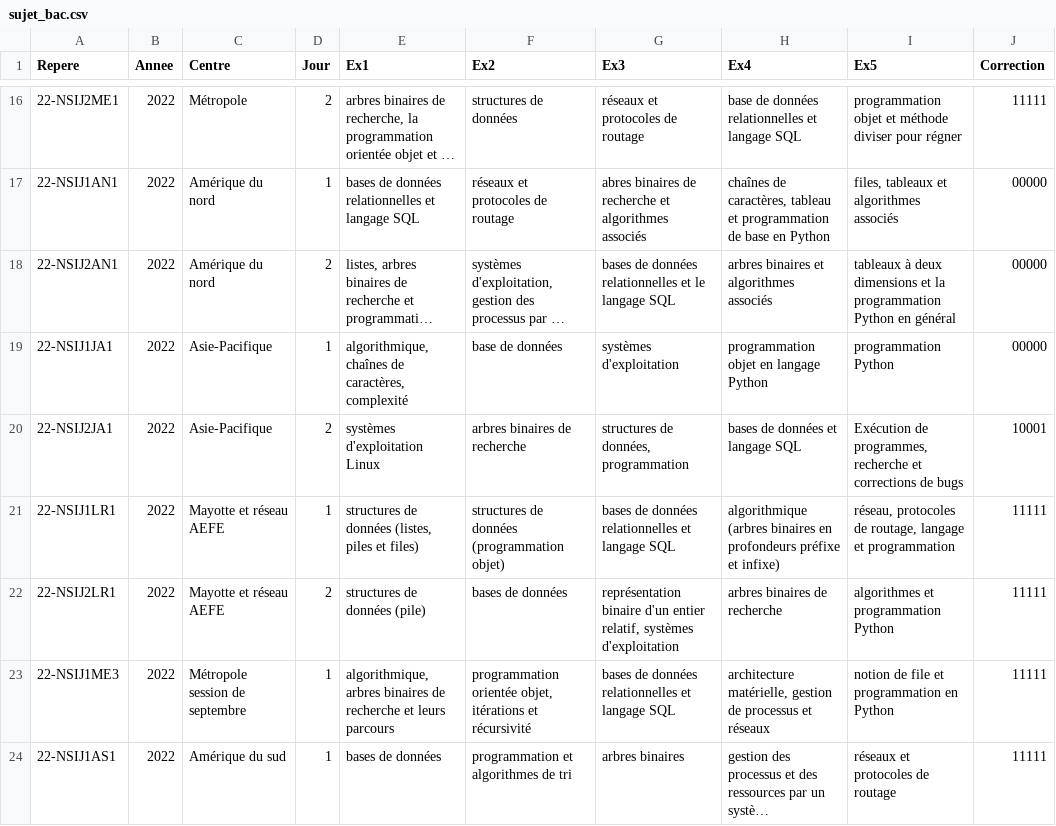
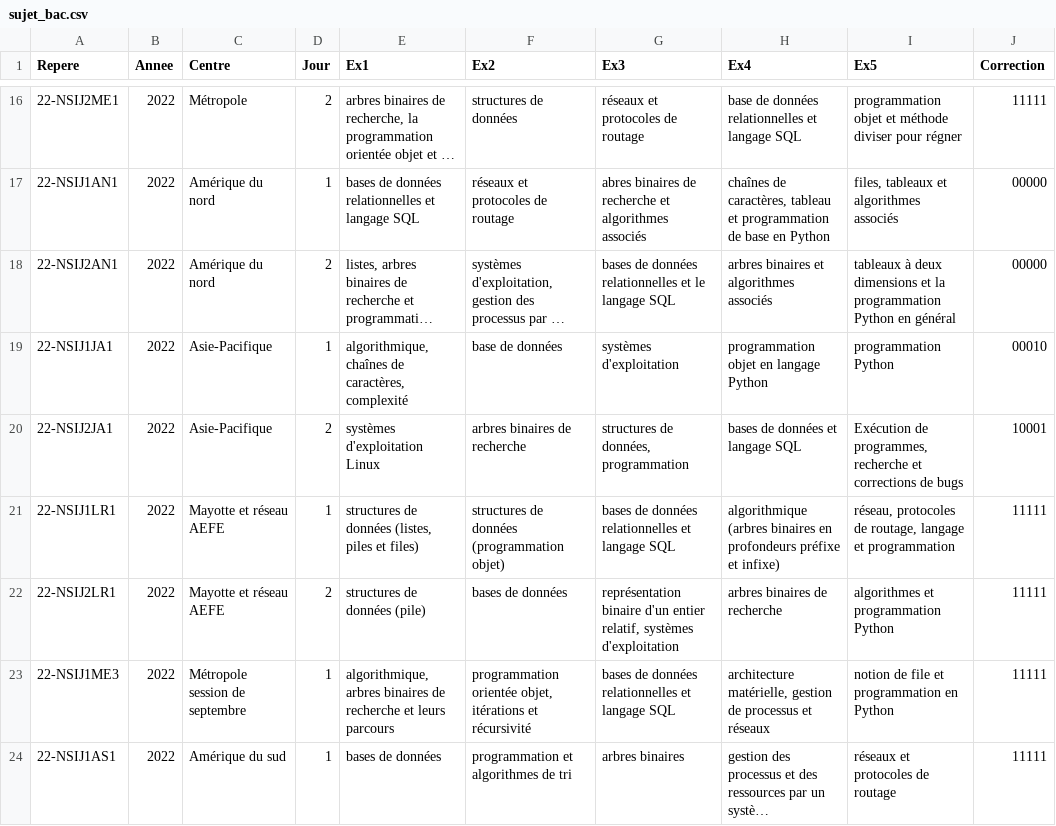
Before and after one commit to guarim/qcm-construction, a CSV file: sujet_bac.csv, drawn as a sheet; only a part is shown, gaps mark what is left out; long unchanged cells end in …; the diff names each change by its address in the sheet, - before the commit and + after, or states it on an @@ line.

```diff
--- a/sujet_bac.csv
+++ b/sujet_bac.csv
-J19 (Correction): 00000
+J19 (Correction): 00010
```
Also changed, not shown: docs/Terminale/Eval/EP blanches/sujets.csv, 5 other files.
